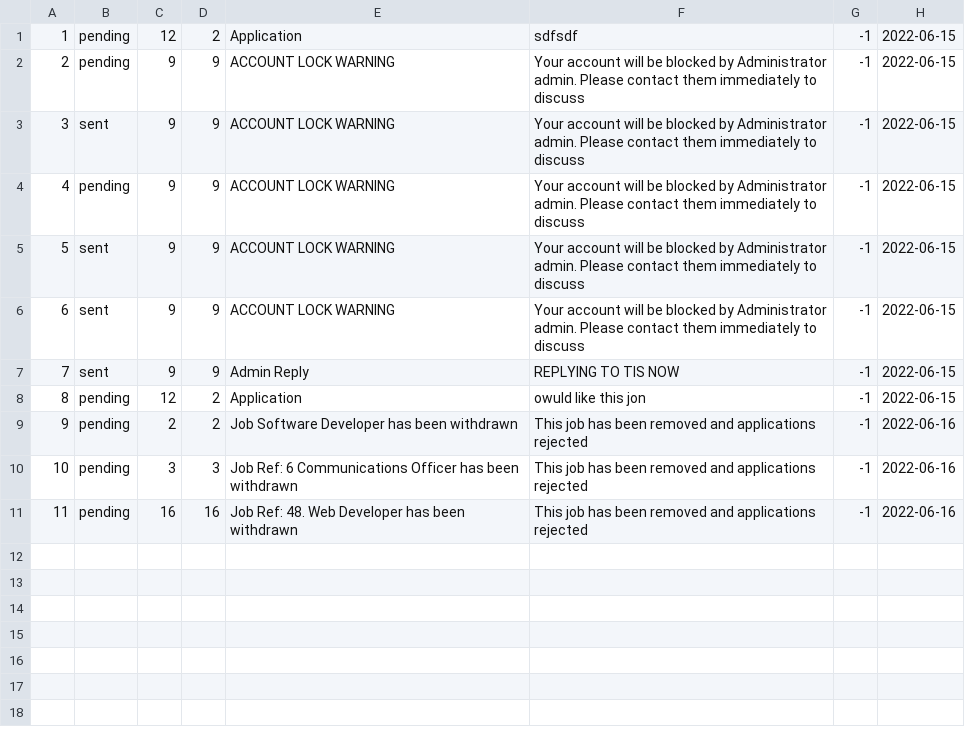
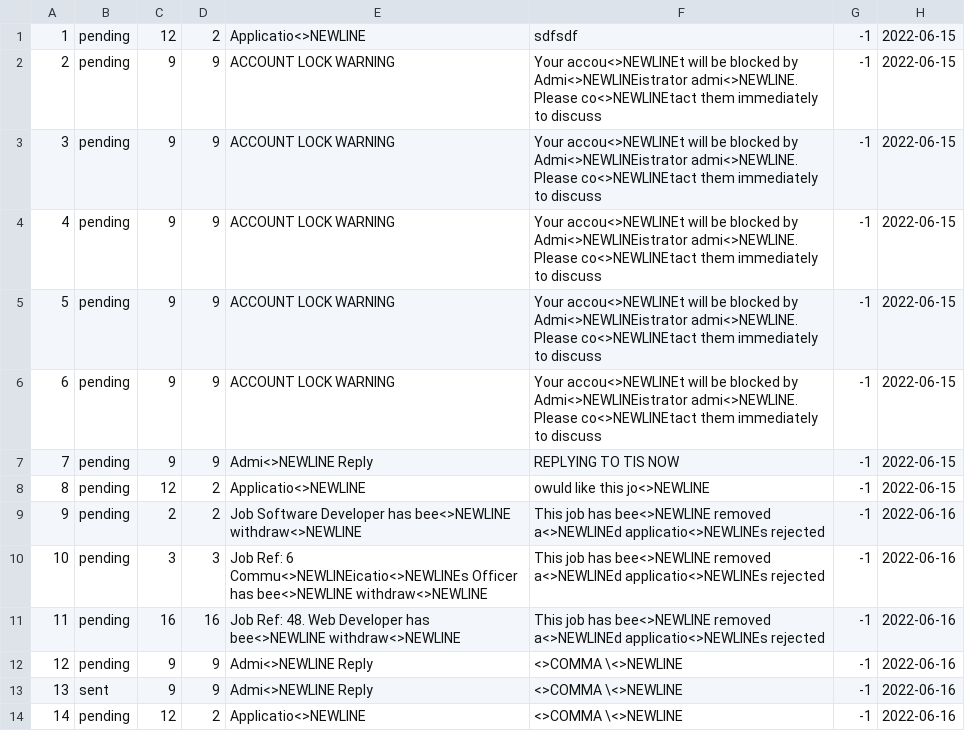
Before and after one commit to namyngu/JobSeekingSystem, a CSV file: messages.csv, drawn as a sheet.

Commit message:
replaced \n and "," in storage of messages and reversed in reading of messages

```diff
--- a/messages.csv
+++ b/messages.csv
@@ -1,11 +1,14 @@
-1,pending,12,2,Application,sdfsdf,-1,2022-06-15
-2,pending,9,9,ACCOUNT LOCK WARNING,Your account will be blocked by Administrator admin. Please contact them immediately to discuss,-1,2022-06-15
-3,sent,9,9,ACCOUNT LOCK WARNING,Your account will be blocked by Administrator admin. Please contact them immediately to discuss,-1,2022-06-15
-4,pending,9,9,ACCOUNT LOCK WARNING,Your account will be blocked by Administrator admin. Please contact them immediately to discuss,-1,2022-06-15
-5,sent,9,9,ACCOUNT LOCK WARNING,Your account will be blocked by Administrator admin. Please contact them immediately to discuss,-1,2022-06-15
-6,sent,9,9,ACCOUNT LOCK WARNING,Your account will be blocked by Administrator admin. Please contact them immediately to discuss,-1,2022-06-15
-7,sent,9,9,Admin Reply,REPLYING TO TIS NOW,-1,2022-06-15
-8,pending,12,2,Application,owuld like this jon,-1,2022-06-15
-9,pending,2,2,Job Software Developer has been withdrawn,This job has been removed and applications rejected,-1,2022-06-16
-10,pending,3,3,Job Ref: 6 Communications Officer has been withdrawn,This job has been removed and applications rejected,-1,2022-06-16
-11,pending,16,16,Job Ref: 48. Web Developer has been withdrawn,This job has been removed and applications rejected,-1,2022-06-16
+1,pending,12,2,Applicatio<>NEWLINE,sdfsdf,-1,2022-06-15
+2,pending,9,9,ACCOUNT LOCK WARNING,Your accou<>NEWLINEt will be blocked by Admi<>NEWLINEistrator admi<>NEWLINE. Please co<>NEWLINEtact them immediately to discuss,-1,2022-06-15
+3,pending,9,9,ACCOUNT LOCK WARNING,Your accou<>NEWLINEt will be blocked by Admi<>NEWLINEistrator admi<>NEWLINE. Please co<>NEWLINEtact them immediately to discuss,-1,2022-06-15
+4,pending,9,9,ACCOUNT LOCK WARNING,Your accou<>NEWLINEt will be blocked by Admi<>NEWLINEistrator admi<>NEWLINE. Please co<>NEWLINEtact them immediately to discuss,-1,2022-06-15
+5,pending,9,9,ACCOUNT LOCK WARNING,Your accou<>NEWLINEt will be blocked by Admi<>NEWLINEistrator admi<>NEWLINE. Please co<>NEWLINEtact them immediately to discuss,-1,2022-06-15
+6,pending,9,9,ACCOUNT LOCK WARNING,Your accou<>NEWLINEt will be blocked by Admi<>NEWLINEistrator admi<>NEWLINE. Please co<>NEWLINEtact them immediately to discuss,-1,2022-06-15
+7,pending,9,9,Admi<>NEWLINE Reply,REPLYING TO TIS NOW,-1,2022-06-15
+8,pending,12,2,Applicatio<>NEWLINE,owuld like this jo<>NEWLINE,-1,2022-06-15
+9,pending,2,2,Job Software Developer has bee<>NEWLINE withdraw<>NEWLINE,This job has bee<>NEWLINE removed a<>NEWLINEd applicatio<>NEWLINEs rejected,-1,2022-06-16
+10,pending,3,3,Job Ref: 6 Commu<>NEWLINEicatio<>NEWLINEs Officer has bee<>NEWLINE withdraw<>NEWLINE,This job has bee<>NEWLINE removed a<>NEWLINEd applicatio<>NEWLINEs rejected,-1,2022-06-16
+11,pending,16,16,Job Ref: 48. Web Developer has bee<>NEWLINE withdraw<>NEWLINE,This job has bee<>NEWLINE removed a<>NEWLINEd applicatio<>NEWLINEs rejected,-1,2022-06-16
+12,pending,9,9,Admi<>NEWLINE Reply,<>COMMA \<>NEWLINE,-1,2022-06-16
+13,sent,9,9,Admi<>NEWLINE Reply,<>COMMA \<>NEWLINE,-1,2022-06-16
+14,pending,12,2,Applicatio<>NEWLINE,<>COMMA \<>NEWLINE,-1,2022-06-16
```
Also changed, not shown: users.csv, 3 other files.
